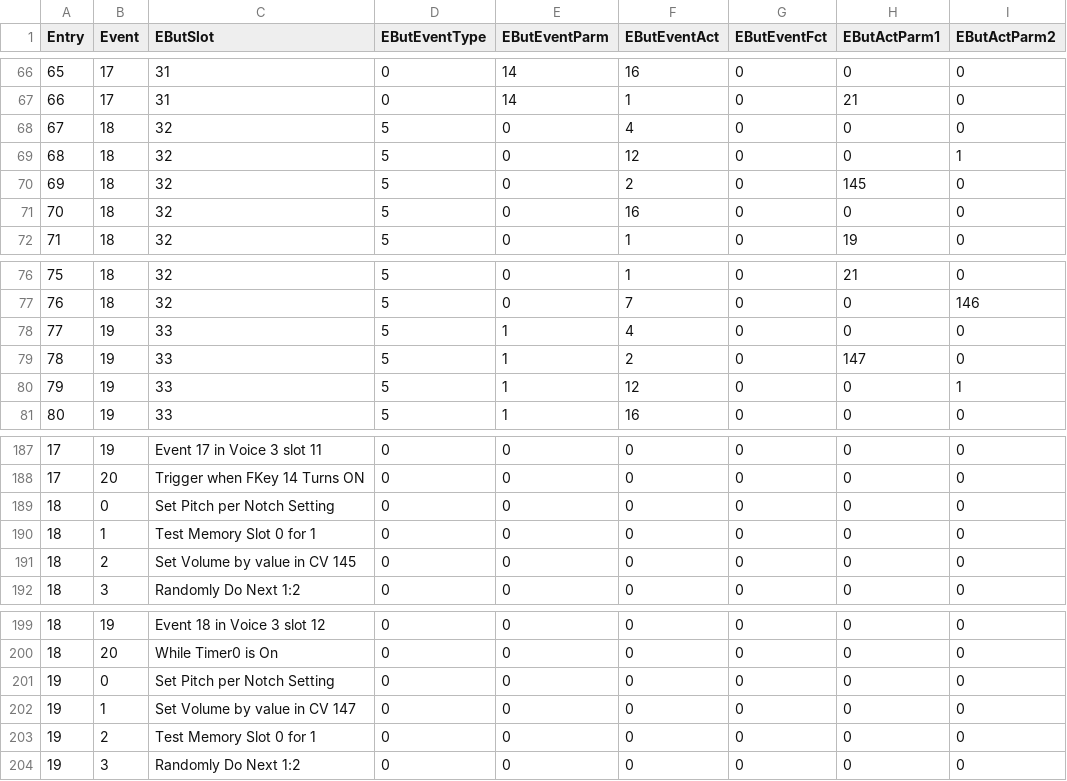
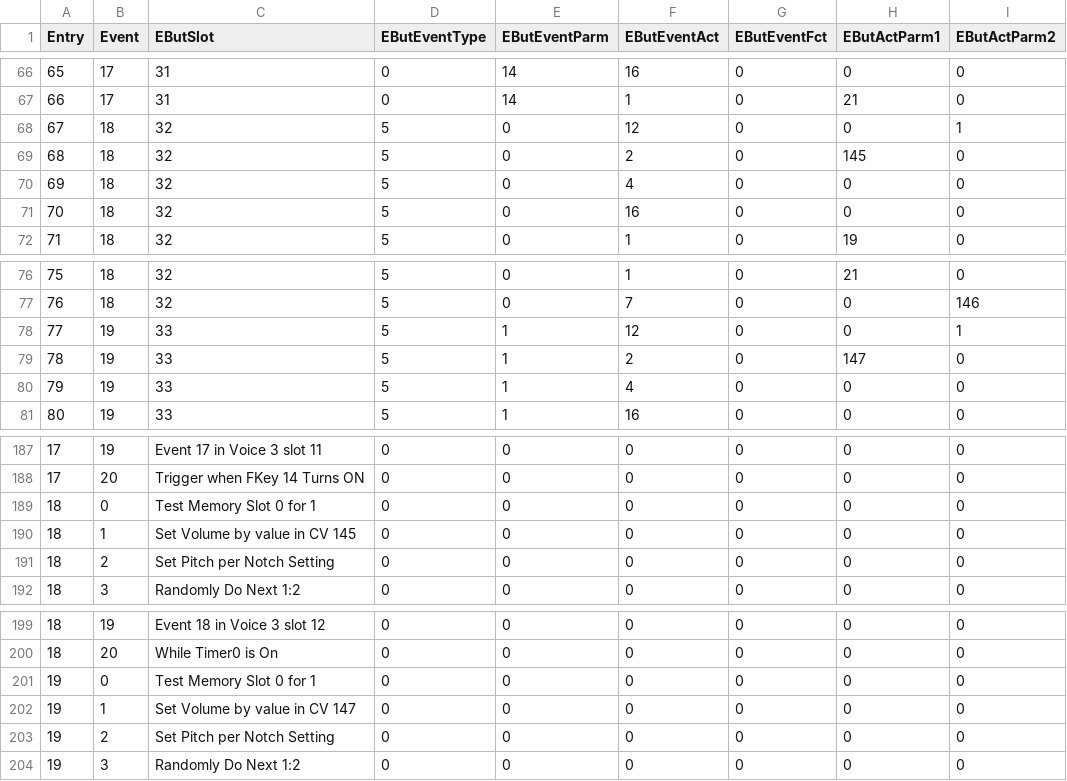
Before and after one commit to maciekish/akita-valley, a CSV file: Sound Projects/SPJ_Projects/JRE235/JRE235.csv, drawn as a sheet; only a part is shown, gaps mark what is left out; the diff names each change by its address in the sheet, - before the commit and + after, or states it on an @@ line.

Commit message:
Fixed timed events

```diff
--- a/Sound Projects/SPJ_Projects/JRE235/JRE235.csv
+++ b/Sound Projects/SPJ_Projects/JRE235/JRE235.csv
-F68 (EButEventAct): 4
+F68 (EButEventAct): 12
-I68 (EButActParm2): 0
+I68 (EButActParm2): 1
-F69 (EButEventAct): 12
+F69 (EButEventAct): 2
-H69 (EButActParm1): 0
+H69 (EButActParm1): 145
-I69 (EButActParm2): 1
+I69 (EButActParm2): 0
-F70 (EButEventAct): 2
+F70 (EButEventAct): 4
-H70 (EButActParm1): 145
+H70 (EButActParm1): 0
-F78 (EButEventAct): 4
+F78 (EButEventAct): 12
-I78 (EButActParm2): 0
+I78 (EButActParm2): 1
-F80 (EButEventAct): 12
+F80 (EButEventAct): 4
-I80 (EButActParm2): 1
+I80 (EButActParm2): 0
-C189 (EButSlot): Set Pitch per Notch Setting
+C189 (EButSlot): Test Memory Slot 0 for 1
-C190 (EButSlot): Test Memory Slot 0 for 1
+C190 (EButSlot): Set Volume by value in CV 145
-C191 (EButSlot): Set Volume by value in CV 145
+C191 (EButSlot): Set Pitch per Notch Setting
-C201 (EButSlot): Set Pitch per Notch Setting
+C201 (EButSlot): Test Memory Slot 0 for 1
-C203 (EButSlot): Test Memory Slot 0 for 1
+C203 (EButSlot): Set Pitch per Notch Setting
```
